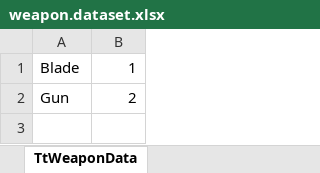
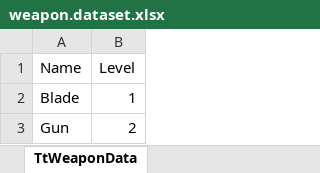
Before and after one commit to johnson3d/titan3d, an Excel workbook: content/survivor/skills/weapon.dataset.xlsx, sheet TtWeaponData, drawn as a sheet; values as stored, in another font and other column widths than the file's, no borders; the diff names each change by its address in the sheet, - before the commit and + after, or states it on an @@ line.

```diff
--- a/content/survivor/skills/weapon.dataset.xlsx (sheet TtWeaponData)
+++ b/content/survivor/skills/weapon.dataset.xlsx (sheet TtWeaponData)
+row 1: Name | Level
```
Also changed, not shown: 20 other files.
